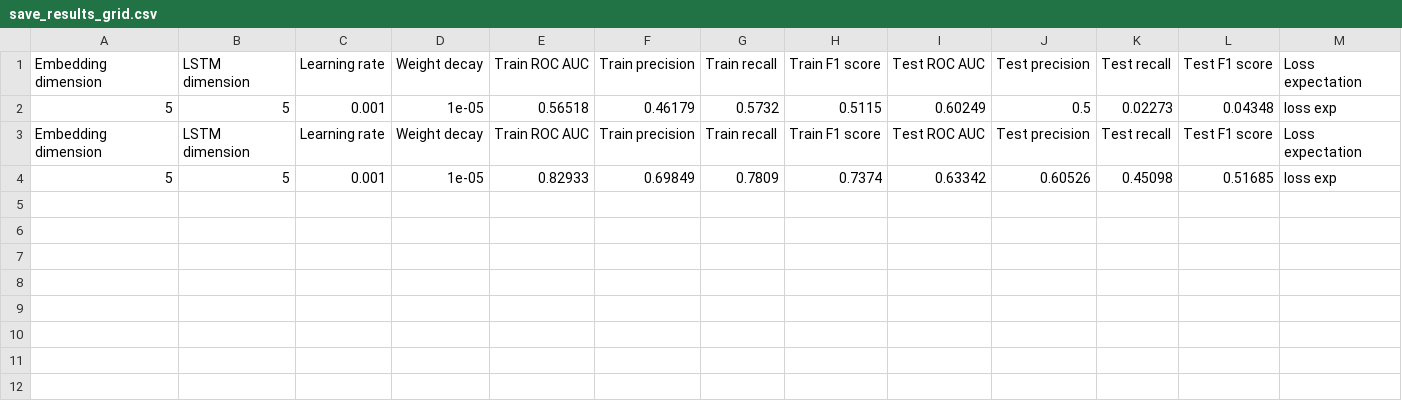
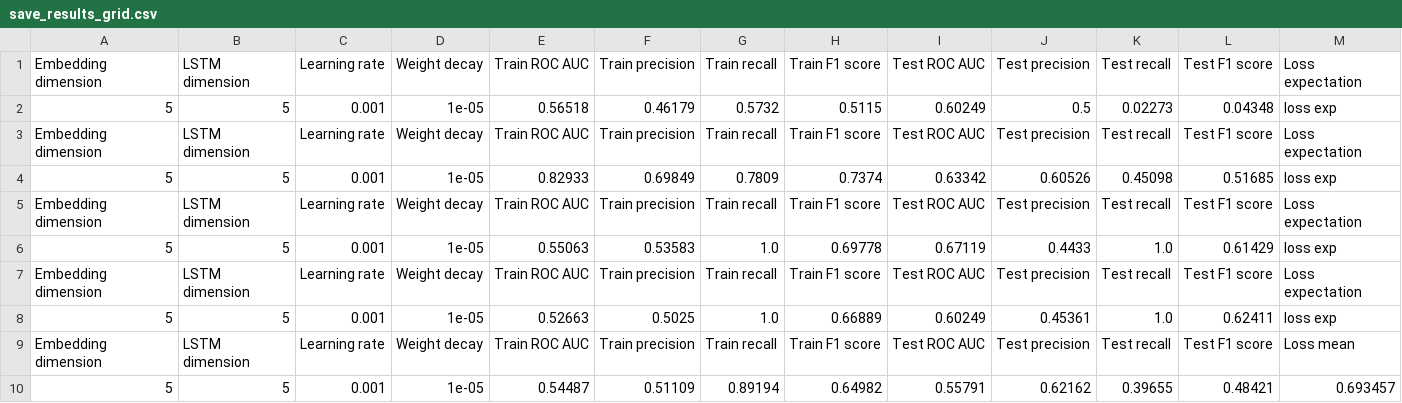
Before and after one commit to IdoSpringer/TCR-PEP-Classification, a CSV file: save_results_grid.csv, drawn as a sheet; only a part is shown; rows hold the shown columns only; the diff names each change by its address in the sheet, - before the commit and + after, or states it on an @@ line.

Commit message:
Grid csv results on two peptides. added ROC AUC score

```diff
--- a/save_results_grid.csv
+++ b/save_results_grid.csv
+row 5: Embedding dimension | LSTM dimension | Learning rate | Weight decay | Train ROC AUC | Train precision | Train recall | Train F1 score | Test ROC AUC | Test precision | Test recall | Test F1 score | Loss expectation
+row 6: 5 | 5 | 0.001 | 1e-05 | 0.55063 | 0.53583 | 1.0 | 0.69778 | 0.67119 | 0.4433 | 1.0 | 0.61429 | loss exp
+row 7: Embedding dimension | LSTM dimension | Learning rate | Weight decay | Train ROC AUC | Train precision | Train recall | Train F1 score | Test ROC AUC | Test precision | Test recall | Test F1 score | Loss expectation
+row 8: 5 | 5 | 0.001 | 1e-05 | 0.52663 | 0.5025 | 1.0 | 0.66889 | 0.60249 | 0.45361 | 1.0 | 0.62411 | loss exp
+row 9: Embedding dimension | LSTM dimension | Learning rate | Weight decay | Train ROC AUC | Train precision | Train recall | Train F1 score | Test ROC AUC | Test precision | Test recall | Test F1 score | Loss mean
+row 10: 5 | 5 | 0.001 | 1e-05 | 0.54487 | 0.51109 | 0.89194 | 0.64982 | 0.55791 | 0.62162 | 0.39655 | 0.48421 | 0.693457
```
